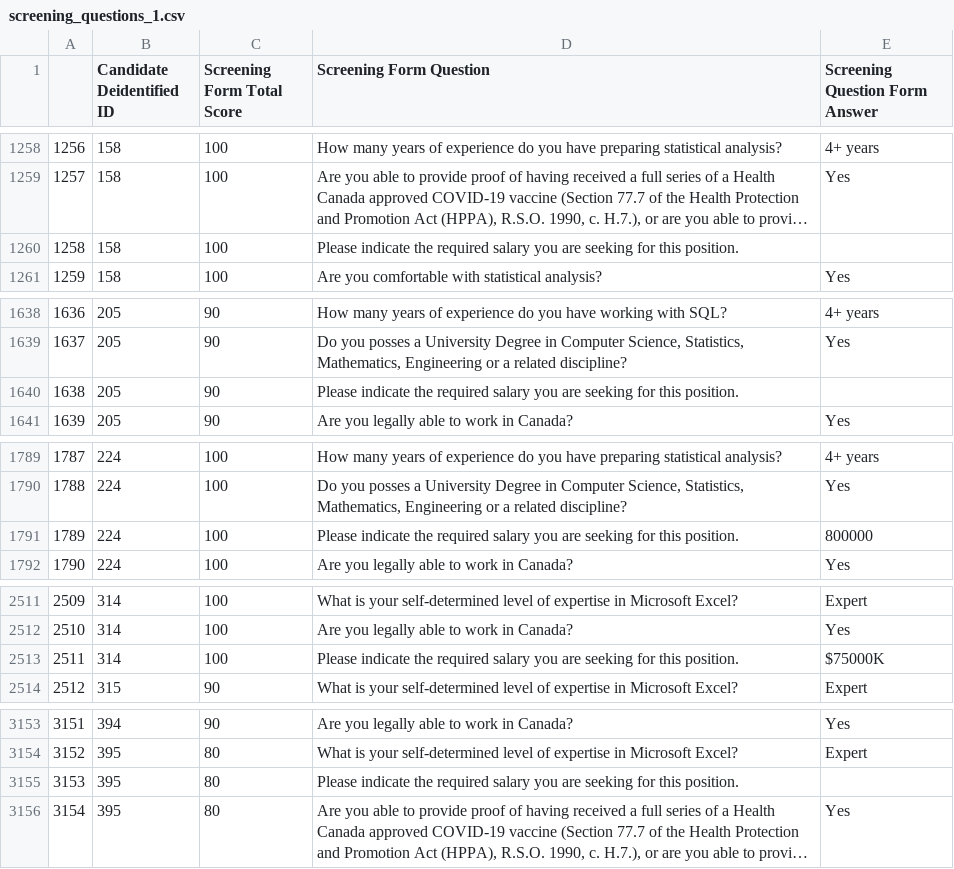
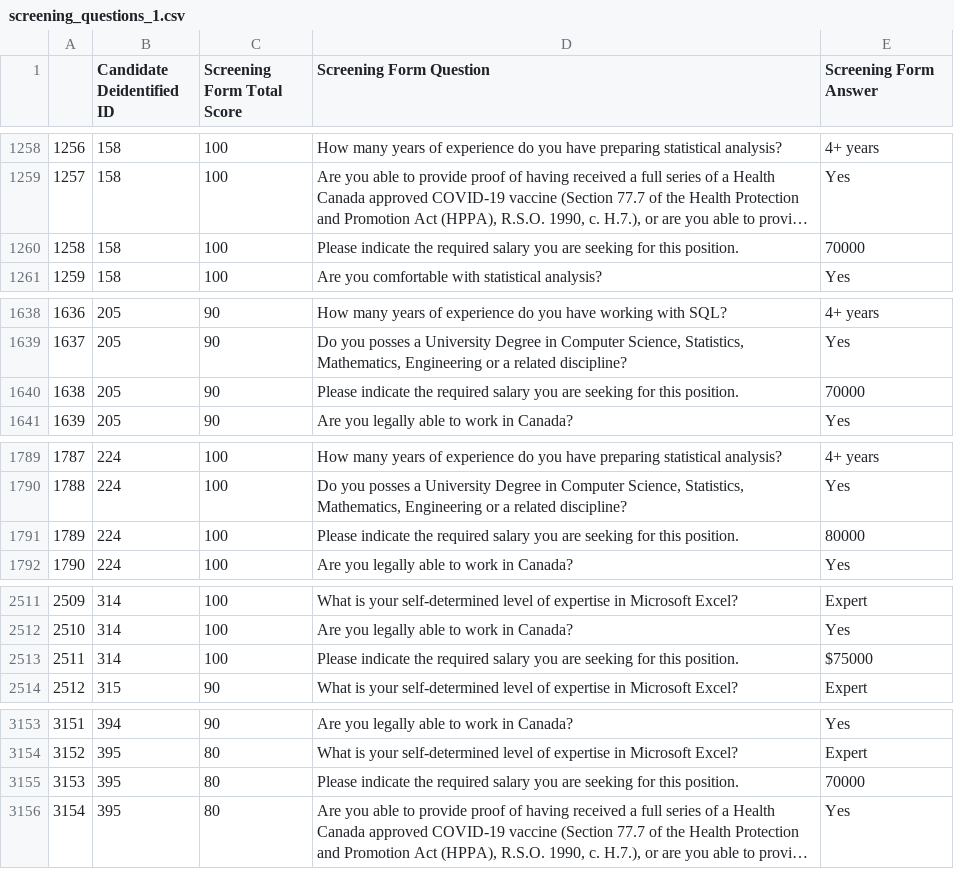
Before and after one commit to DavVratChadha/TalentRank, a CSV file: data/screening_questions_1.csv, drawn as a sheet; only a part is shown, gaps mark what is left out; long unchanged cells end in …; the diff covers the shown part only; the diff names each change by its address in the sheet, - before the commit and + after, or states it on an @@ line.

```diff
--- a/data/screening_questions_1.csv
+++ b/data/screening_questions_1.csv
-E1: Screening Question Form Answer
+E1: Screening Form Answer
-E1260 (Screening Form Answer): (empty)
+E1260 (Screening Form Answer): 70000
-E1640 (Screening Form Answer): (empty)
+E1640 (Screening Form Answer): 70000
-E1791 (Screening Form Answer): 800000
+E1791 (Screening Form Answer): 80000
-E2513 (Screening Form Answer): $75000K
+E2513 (Screening Form Answer): $75000
-E3155 (Screening Form Answer): (empty)
+E3155 (Screening Form Answer): 70000
```
Also changed, not shown: 2 edited cells elsewhere in this file, data/screening_questions_2.csv, 9 other files.
